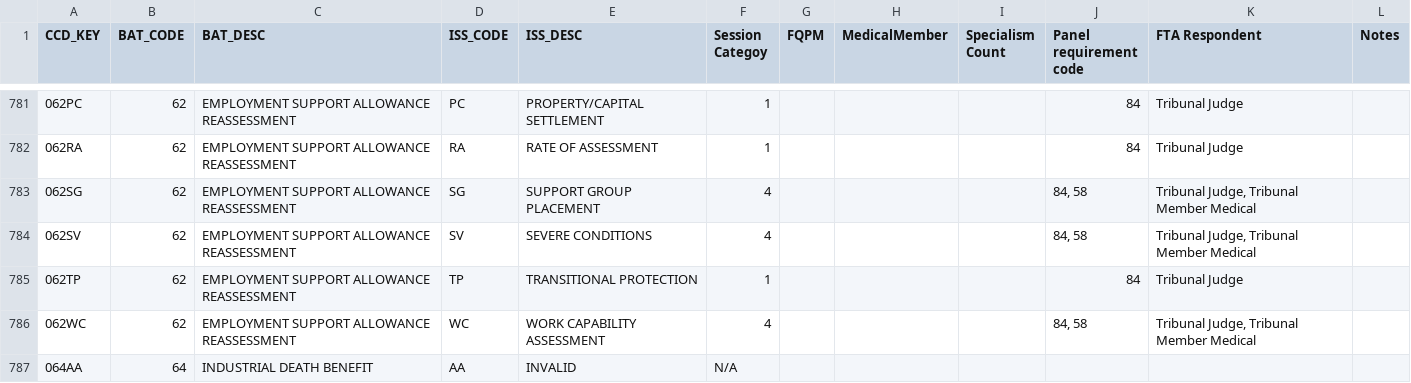
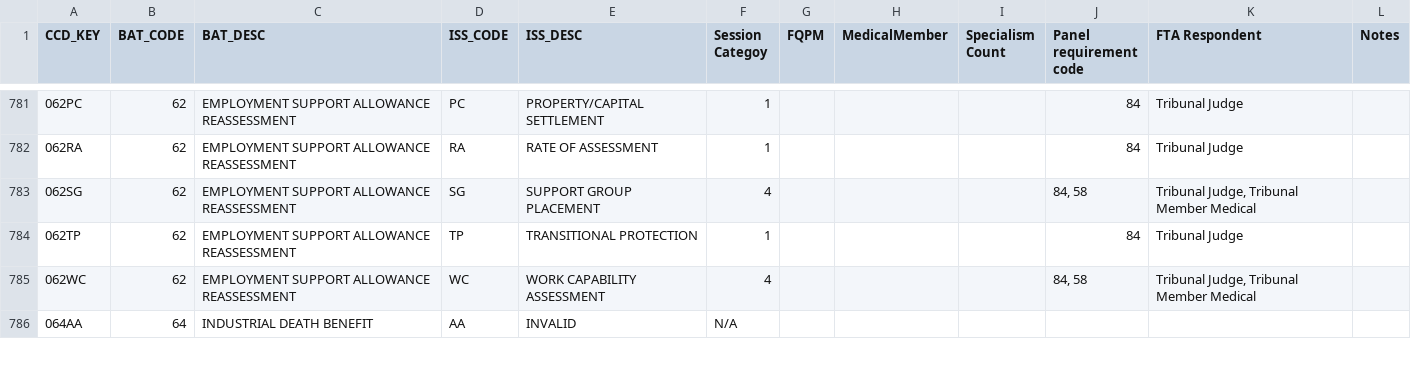
Before and after one commit to hmcts/sscs-common, a CSV file: src/main/resources/reference-data/CSV_JOHTier_PanelMemberComposition_1.4.csv, drawn as a sheet; only a part is shown, gaps mark what is left out.

```diff
--- a/src/main/resources/reference-data/CSV_JOHTier_PanelMemberComposition_1.4.csv
+++ b/src/main/resources/reference-data/CSV_JOHTier_PanelMemberComposition_1.4.csv
@@ -783,3 +783,2 @@ CCD_KEY,BAT_CODE,BAT_DESC,ISS_CODE,ISS_DESC,Session Categoy,FQPM,MedicalMember,S
 062SG,62,EMPLOYMENT SUPPORT ALLOWANCE REASSESSMENT ,SG,SUPPORT GROUP PLACEMENT,4,,,,"84, 58","Tribunal Judge, Tribunal Member Medical",
-062SV,62,EMPLOYMENT SUPPORT ALLOWANCE REASSESSMENT ,SV,SEVERE CONDITIONS,4,,,,"84, 58","Tribunal Judge, Tribunal Member Medical",
 062TP,62,EMPLOYMENT SUPPORT ALLOWANCE REASSESSMENT ,TP,TRANSITIONAL PROTECTION,1,,,,84,Tribunal Judge,
```
Also changed, not shown: 1 other file.
